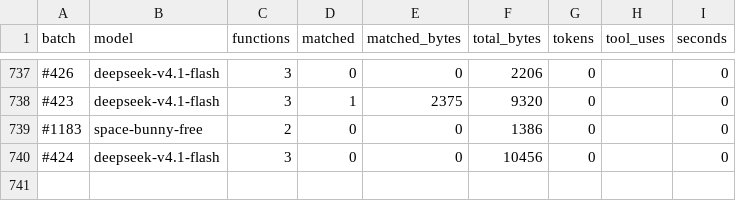
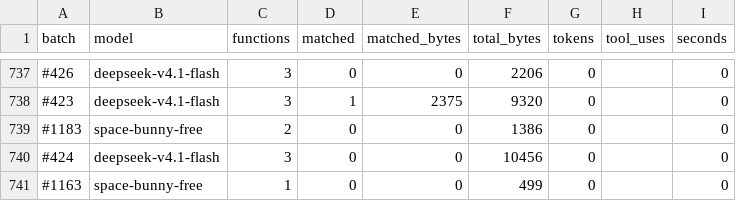
Before and after one commit to CubeB/byte-tactics, a CSV file: data/batches.csv, drawn as a sheet; only a part is shown, gaps mark what is left out; the diff names each change by its address in the sheet, - before the commit and + after, or states it on an @@ line.

```diff
--- a/data/batches.csv
+++ b/data/batches.csv
+row 741: #1163 | space-bunny-free | 1 | 0 | 0 | 499 | 0 |  | 0
```
Also changed, not shown: data/attempts.csv, 1 other file.
